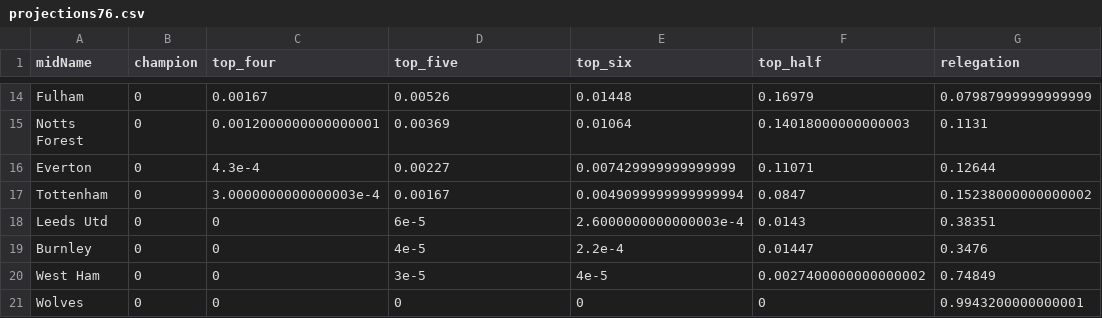
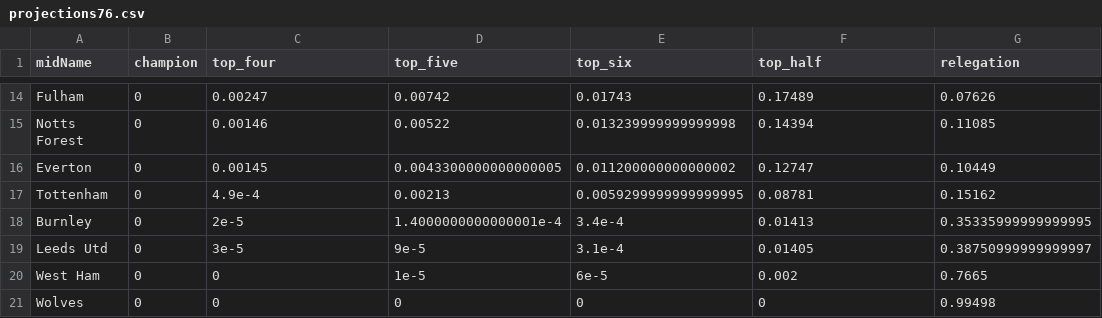
Before and after one commit to p0bs/PL-scan, a CSV file: projections76.csv, drawn as a sheet; only a part is shown, gaps mark what is left out; removed rows and columns are numbered as before the commit, all else as after; the diff covers the shown part only; the diff names each change by its address in the sheet, - before the commit and + after, or states it on an @@ line.

```diff
--- a/projections76.csv
+++ b/projections76.csv
-C14 (top_four): 0.00167
+C14 (top_four): 0.00247
-D14 (top_five): 0.00526
+D14 (top_five): 0.00742
-E14 (top_six): 0.01448
+E14 (top_six): 0.01743
-F14 (top_half): 0.16979
+F14 (top_half): 0.17489
-G14 (relegation): 0.07987999999999999
+G14 (relegation): 0.07626
-C15 (top_four): 0.0012000000000000001
+C15 (top_four): 0.00146
-D15 (top_five): 0.00369
+D15 (top_five): 0.00522
-E15 (top_six): 0.01064
+E15 (top_six): 0.013239999999999998
-F15 (top_half): 0.14018000000000003
+F15 (top_half): 0.14394
-G15 (relegation): 0.1131
+G15 (relegation): 0.11085
-C16 (top_four): 4.3e-4
+C16 (top_four): 0.00145
-D16 (top_five): 0.00227
+D16 (top_five): 0.0043300000000000005
-E16 (top_six): 0.007429999999999999
+E16 (top_six): 0.011200000000000002
-F16 (top_half): 0.11071
+F16 (top_half): 0.12747
-G16 (relegation): 0.12644
+G16 (relegation): 0.10449
-C17 (top_four): 3.0000000000000003e-4
+C17 (top_four): 4.9e-4
-D17 (top_five): 0.00167
+D17 (top_five): 0.00213
-E17 (top_six): 0.0049099999999999994
+E17 (top_six): 0.0059299999999999995
-F17 (top_half): 0.0847
+F17 (top_half): 0.08781
-G17 (relegation): 0.15238000000000002
+G17 (relegation): 0.15162
-row 18: Leeds Utd | 0 | 0 | 6e-5 | 2.6000000000000003e-4 | 0.0143 | 0.38351
-C18 (top_four): 0
+C18 (top_four): 2e-5
-D18 (top_five): 4e-5
+D18 (top_five): 1.4000000000000001e-4
-E18 (top_six): 2.2e-4
+E18 (top_six): 3.4e-4
-F18 (top_half): 0.01447
+F18 (top_half): 0.01413
-G18 (relegation): 0.3476
+G18 (relegation): 0.35335999999999995
+row 19: Leeds Utd | 0 | 3e-5 | 9e-5 | 3.1e-4 | 0.01405 | 0.38750999999999997
-D20 (top_five): 3e-5
+D20 (top_five): 1e-5
-E20 (top_six): 4e-5
+E20 (top_six): 6e-5
-F20 (top_half): 0.0027400000000000002
+F20 (top_half): 0.002
-G20 (relegation): 0.74849
+G20 (relegation): 0.7665
-G21 (relegation): 0.9943200000000001
+G21 (relegation): 0.99498
```
Also changed, not shown: 3 added rows, 3 removed rows and 50 edited cells elsewhere in this file, log.csv, projections19.csv, 2 other files.
